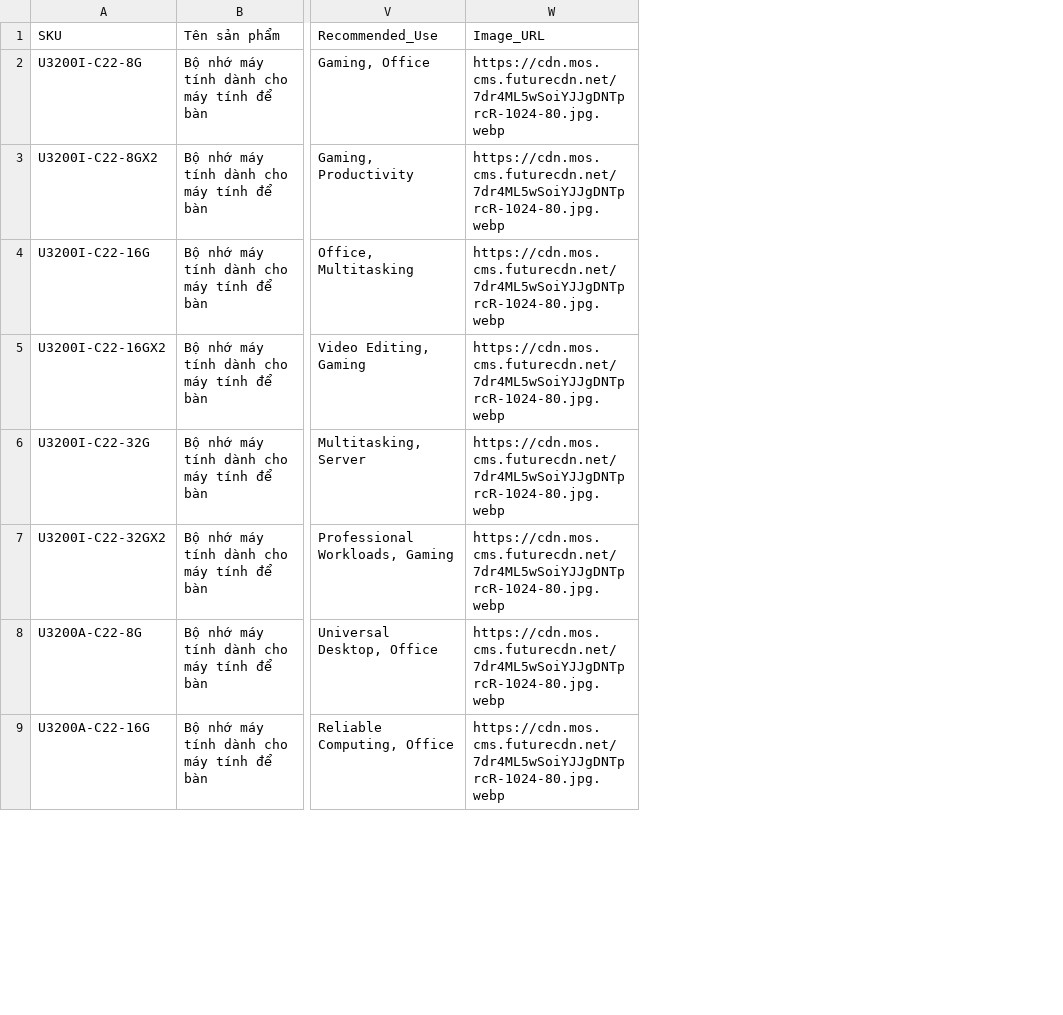
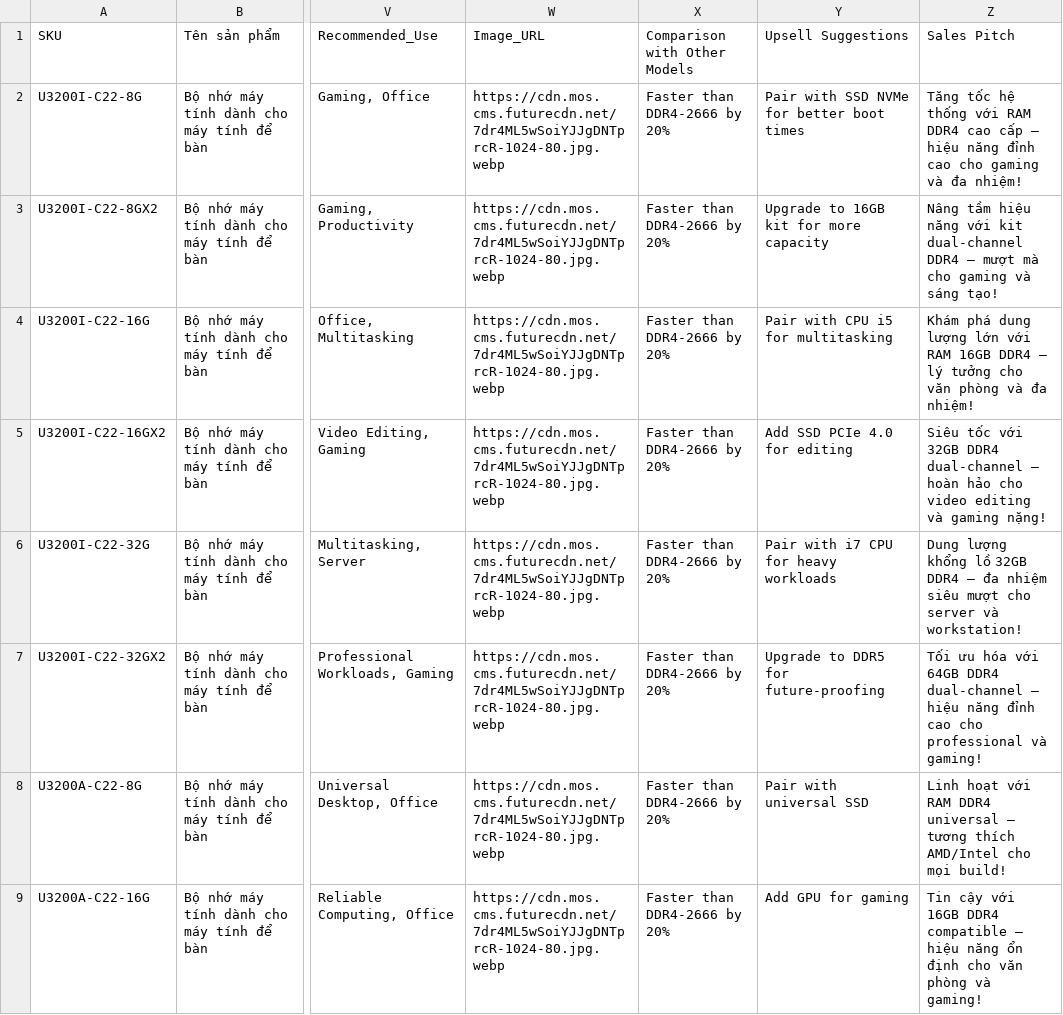
Before and after one commit to tant/sstc-agent, a CSV file: data/products-ram.csv, drawn as a sheet; only a part is shown, gaps mark what is left out; the diff covers the shown part only; the diff names each change by its address in the sheet, - before the commit and + after, or states it on an @@ line.

```diff
--- a/data/products-ram.csv
+++ b/data/products-ram.csv
+column X (Comparison with Other Models), rows 2-9: all Faster than DDR4-2666 by 20%
+column Y (Upsell Suggestions), rows 2-9: Pair with SSD NVMe for better boot times | Upgrade to 16GB kit for more capacity | Pair with CPU i5 for multitasking | Add SSD PCIe 4.0 for editing | Pair with i7 CPU for heavy workloads | Upgrade to DDR5 for future-proofing | Pair with universal SSD | Add GPU for gaming
+column Z (Sales Pitch), rows 2-9: Tăng tốc hệ thống với RAM DDR4 cao cấp – hiệu năng đỉnh cao cho gaming và đa nhiệm! | Nâng tầm hiệu năng với kit dual-channel DDR4 – mượt mà cho gaming và sáng tạo! | Khám phá dung lượng lớn với RAM 16GB DDR4 – lý tưởng cho văn phòng và đa nhiệm! | Siêu tốc với 32GB DDR4 dual-channel – hoàn hảo cho video editing và gaming nặng! | Dung lượng khổng lồ 32GB DDR4 – đa nhiệm siêu mượt cho server và workstation! | Tối ưu hóa với 64GB DDR4 dual-channel – hiệu năng đỉnh cao cho professional và gaming! | Linh hoạt với RAM DDR4 universal – tương thích AMD/Intel cho mọi build! | Tin cậy với 16GB DDR4 compatible – hiệu năng ổn định cho văn phòng và gaming!
```
Also changed, not shown: 1 edited cell elsewhere in this file, 28 other files.
